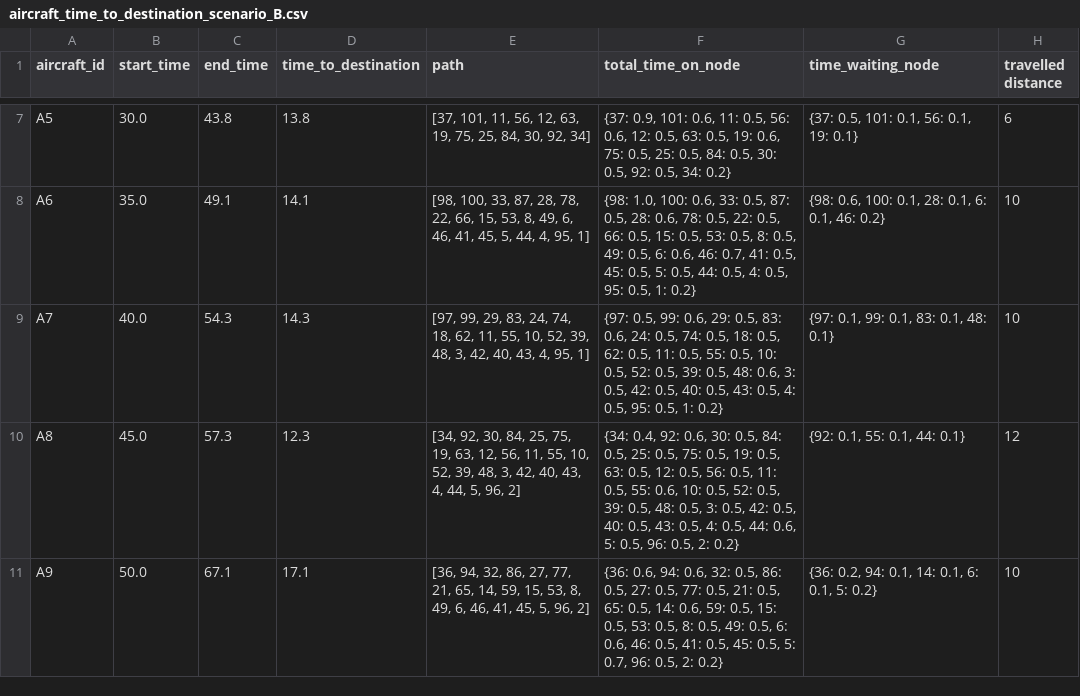
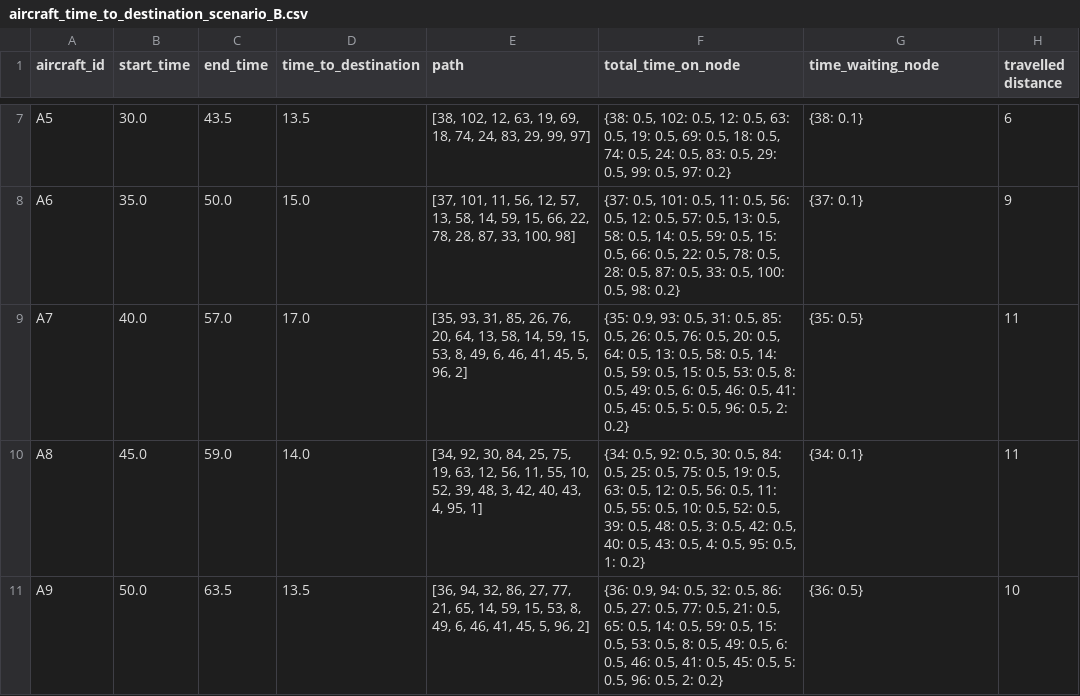
Before and after one commit to RamiSaht/Agent_based, a CSV file: aircraft_time_to_destination_scenario_B.csv, drawn as a sheet; only a part is shown, gaps mark what is left out; the diff covers the shown part only; the diff names each change by its address in the sheet, - before the commit and + after, or states it on an @@ line.

Commit message:
Plenty of changes. Tugs mostly fixed, some weird ac generation times (they generate at .1?) Also, made sure CBS cannot take backwards planning into account

```diff
--- a/aircraft_time_to_destination_scenario_B.csv
+++ b/aircraft_time_to_destination_scenario_B.csv
-C7 (end_time): 43.8
+C7 (end_time): 43.5
-D7 (time_to_destination): 13.8
+D7 (time_to_destination): 13.5
-E7 (path): [37, 101, 11, 56, 12, 63, 19, 75, 25, 84, 30, 92, 34]
+E7 (path): [38, 102, 12, 63, 19, 69, 18, 74, 24, 83, 29, 99, 97]
-F7 (total_time_on_node): {37: 0.9, 101: 0.6, 11: 0.5, 56: 0.6, 12: 0.5, 63: 0.5, 19: 0.6, 75: 0.5, 25: 0.5, 84: 0.5, 30: 0.5, 92: 0.5, 34: 0.2}
+F7 (total_time_on_node): {38: 0.5, 102: 0.5, 12: 0.5, 63: 0.5, 19: 0.5, 69: 0.5, 18: 0.5, 74: 0.5, 24: 0.5, 83: 0.5, 29: 0.5, 99: 0.5, 97: 0.2}
-G7 (time_waiting_node): {37: 0.5, 101: 0.1, 56: 0.1, 19: 0.1}
+G7 (time_waiting_node): {38: 0.1}
-C8 (end_time): 49.1
+C8 (end_time): 50.0
-D8 (time_to_destination): 14.1
+D8 (time_to_destination): 15.0
-E8 (path): [98, 100, 33, 87, 28, 78, 22, 66, 15, 53, 8, 49, 6, 46, 41, 45, 5, 44, 4, 95, 1]
+E8 (path): [37, 101, 11, 56, 12, 57, 13, 58, 14, 59, 15, 66, 22, 78, 28, 87, 33, 100, 98]
-F8 (total_time_on_node): {98: 1.0, 100: 0.6, 33: 0.5, 87: 0.5, 28: 0.6, 78: 0.5, 22: 0.5, 66: 0.5, 15: 0.5, 53: 0.5, 8: 0.5, 49: 0.5, 6: 0.6, 46: 0.7, 41: 0.5, 45: 0.5, 5: 0.5, 44: 0.5, 4: 0.5, 95: 0.5, 1: 0.2}
+F8 (total_time_on_node): {37: 0.5, 101: 0.5, 11: 0.5, 56: 0.5, 12: 0.5, 57: 0.5, 13: 0.5, 58: 0.5, 14: 0.5, 59: 0.5, 15: 0.5, 66: 0.5, 22: 0.5, 78: 0.5, 28: 0.5, 87: 0.5, 33: 0.5, 100: 0.5, 98: 0.2}
-G8 (time_waiting_node): {98: 0.6, 100: 0.1, 28: 0.1, 6: 0.1, 46: 0.2}
+G8 (time_waiting_node): {37: 0.1}
-H8 (travelled distance): 10
+H8 (travelled distance): 9
-C9 (end_time): 54.3
+C9 (end_time): 57.0
-D9 (time_to_destination): 14.3
+D9 (time_to_destination): 17.0
-E9 (path): [97, 99, 29, 83, 24, 74, 18, 62, 11, 55, 10, 52, 39, 48, 3, 42, 40, 43, 4, 95, 1]
+E9 (path): [35, 93, 31, 85, 26, 76, 20, 64, 13, 58, 14, 59, 15, 53, 8, 49, 6, 46, 41, 45, 5, 96, 2]
-F9 (total_time_on_node): {97: 0.5, 99: 0.6, 29: 0.5, 83: 0.6, 24: 0.5, 74: 0.5, 18: 0.5, 62: 0.5, 11: 0.5, 55: 0.5, 10: 0.5, 52: 0.5, 39: 0.5, 48: 0.6, 3: 0.5, 42: 0.5, 40: 0.5, 43: 0.5, 4: 0.5, 95: 0.5, 1: 0.2}
+F9 (total_time_on_node): {35: 0.9, 93: 0.5, 31: 0.5, 85: 0.5, 26: 0.5, 76: 0.5, 20: 0.5, 64: 0.5, 13: 0.5, 58: 0.5, 14: 0.5, 59: 0.5, 15: 0.5, 53: 0.5, 8: 0.5, 49: 0.5, 6: 0.5, 46: 0.5, 41: 0.5, 45: 0.5, 5: 0.5, 96: 0.5, 2: 0.2}
-G9 (time_waiting_node): {97: 0.1, 99: 0.1, 83: 0.1, 48: 0.1}
+G9 (time_waiting_node): {35: 0.5}
-H9 (travelled distance): 10
+H9 (travelled distance): 11
-C10 (end_time): 57.3
+C10 (end_time): 59.0
-D10 (time_to_destination): 12.3
+D10 (time_to_destination): 14.0
-E10 (path): …43, 4, 44, 5, 96, 2]
+E10 (path): …43, 4, 95, 1]
-F10 (total_time_on_node): {34: 0.4, 92: 0.6, 30: 0.5, 84: 0.5, 25: 0.5, 75: 0.5, 19: 0.5, 63: 0.5, 12: 0.5, 56: 0.5, 11: 0.5, 55: 0.6, 10: 0.5, 52: 0.5, 39: 0.5, 48: 0.5, 3: 0.5, 42: 0.5, 40: 0.5, 43: 0.5, 4: 0.5, 44: 0.6, 5: 0.5, 96: 0.5, 2: 0.2}
+F10 (total_time_on_node): {34: 0.5, 92: 0.5, 30: 0.5, 84: 0.5, 25: 0.5, 75: 0.5, 19: 0.5, 63: 0.5, 12: 0.5, 56: 0.5, 11: 0.5, 55: 0.5, 10: 0.5, 52: 0.5, 39: 0.5, 48: 0.5, 3: 0.5, 42: 0.5, 40: 0.5, 43: 0.5, 4: 0.5, 95: 0.5, 1: 0.2}
-G10 (time_waiting_node): {92: 0.1, 55: 0.1, 44: 0.1}
+G10 (time_waiting_node): {34: 0.1}
-H10 (travelled distance): 12
+H10 (travelled distance): 11
-C11 (end_time): 67.1
+C11 (end_time): 63.5
-D11 (time_to_destination): 17.1
+D11 (time_to_destination): 13.5
-F11 (total_time_on_node): {36: 0.6, 94: 0.6, 32: 0.5, 86: 0.5, 27: 0.5, 77: 0.5, 21: 0.5, 65: 0.5, 14: 0.6, 59: 0.5, 15: 0.5, 53: 0.5, 8: 0.5, 49: 0.5, 6: 0.6, 46: 0.5, 41: 0.5, 45: 0.5, 5: 0.7, 96: 0.5,…
+F11 (total_time_on_node): {36: 0.9, 94: 0.5, 32: 0.5, 86: 0.5, 27: 0.5, 77: 0.5, 21: 0.5, 65: 0.5, 14: 0.5, 59: 0.5, 15: 0.5, 53: 0.5, 8: 0.5, 49: 0.5, 6: 0.5, 46: 0.5, 41: 0.5, 45: 0.5, 5: 0.5, 96: 0.5,…
-G11 (time_waiting_node): {36: 0.2, 94: 0.1, 14: 0.1, 6: 0.1, 5: 0.2}
+G11 (time_waiting_node): {36: 0.5}
```
Also changed, not shown: 60 edited cells elsewhere in this file, output_time_to_destination_scenario_A.csv, tug_operations_scenario_B.csv, 6 other files.
